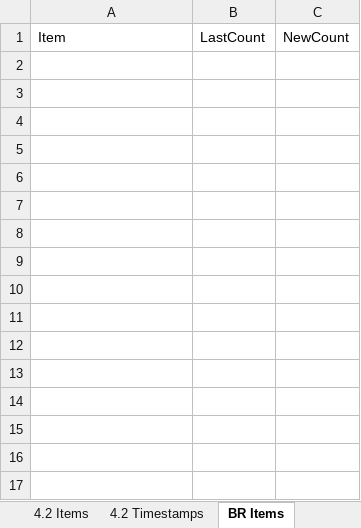
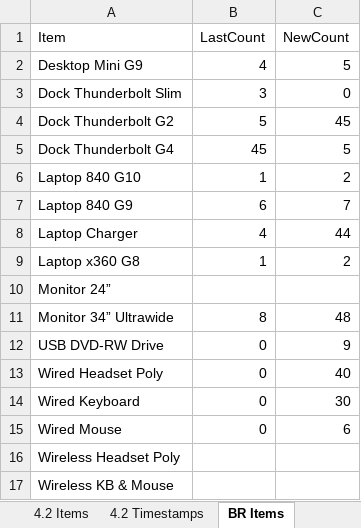
Before and after one commit to m4cd4r4/EUC_AM, an Excel workbook: Build Room/EUC_Perth_Assets.xlsx, sheet BR Items, drawn as a sheet; values as stored, in another font and other column widths than the file's, no borders; the diff names each change by its address in the sheet, - before the commit and + after, or states it on an @@ line.

```diff
--- a/Build Room/EUC_Perth_Assets.xlsx (sheet BR Items)
+++ b/Build Room/EUC_Perth_Assets.xlsx (sheet BR Items)
+row 2: Desktop Mini G9 | 4 | 5
+row 3: Dock Thunderbolt Slim | 3 | 0
+row 4: Dock Thunderbolt G2 | 5 | 45
+row 5: Dock Thunderbolt G4 | 45 | 5
+row 6: Laptop 840 G10 | 1 | 2
+row 7: Laptop 840 G9 | 6 | 7
+row 8: Laptop Charger | 4 | 44
+row 9: Laptop x360 G8 | 1 | 2
+row 10: Monitor 24”
+row 11: Monitor 34” Ultrawide | 8 | 48
+row 12: USB DVD-RW Drive | 0 | 9
+row 13: Wired Headset Poly | 0 | 40
+row 14: Wired Keyboard | 0 | 30
+row 15: Wired Mouse | 0 | 6
+row 16: Wireless Headset Poly
+row 17: Wireless KB & Mouse
```
Also changed, not shown: sheet 4.2 Timestamps, sheet 4.2 Items, sheet All SANs, sheet Project Designated Items, sheet BR Timestamps, sheet Project Designated Timestamps, 7 other files.
